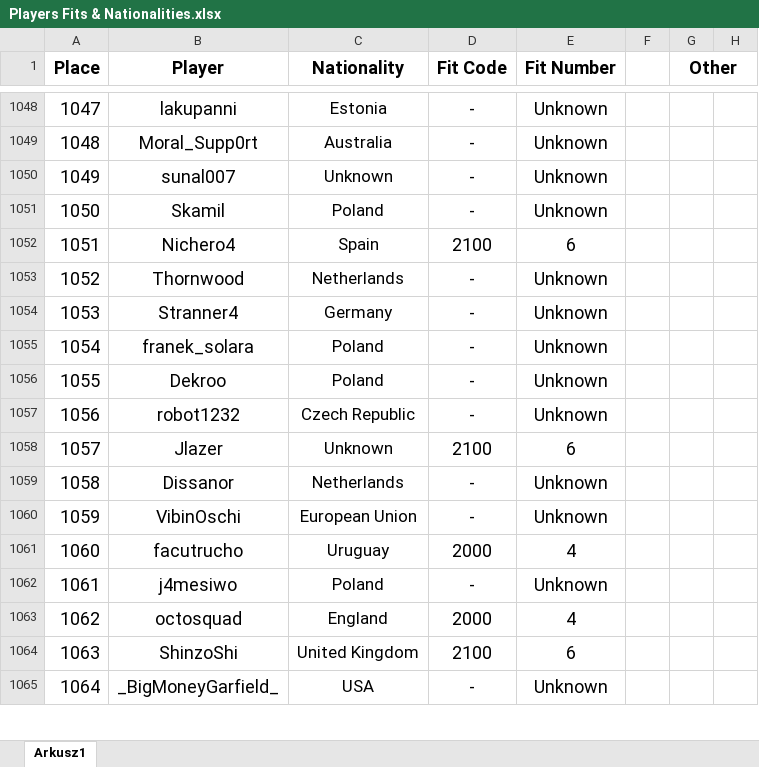
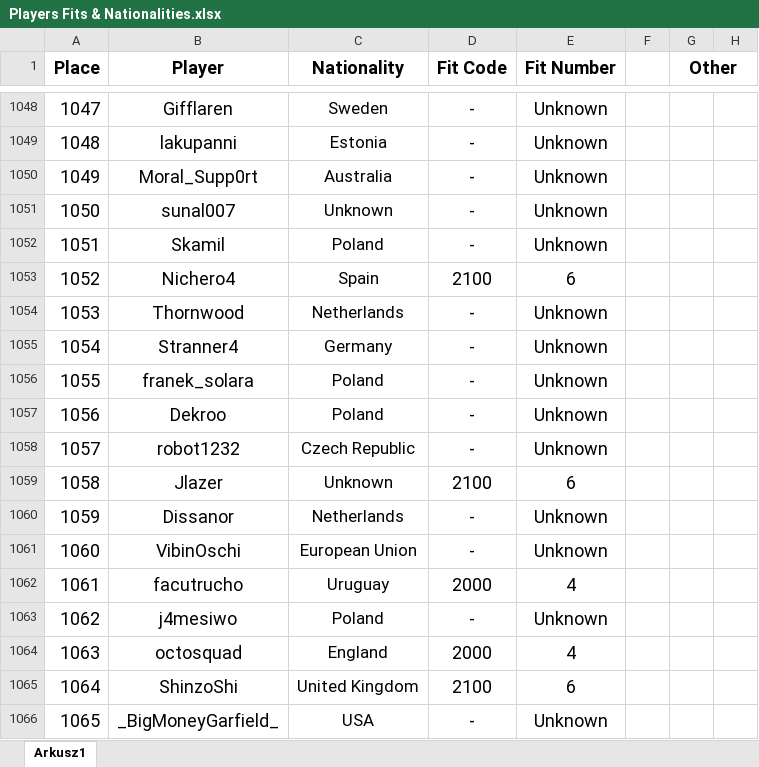
Before and after one commit to Rifre1/Jump-King-Statistics, an Excel workbook: Players Fits and Nationalities/Database/Players Fits & Nationalities.xlsx, sheet Arkusz1, drawn as a sheet; only a part is shown, gaps mark what is left out; values as stored, in another font and other column widths than the file's, no borders; addresses are those after the commit; the diff covers the shown part only; the diff names each change by its address in the sheet, - before the commit and + after, or states it on an @@ line.

```diff
--- a/Players Fits and Nationalities/Database/Players Fits & Nationalities.xlsx (sheet Arkusz1)
+++ b/Players Fits and Nationalities/Database/Players Fits & Nationalities.xlsx (sheet Arkusz1)
-B1048 (Player): lakupanni
+B1048 (Player): Gifflaren
-C1048 (Nationality): Estonia
+C1048 (Nationality): Sweden
-B1049 (Player): Moral_Supp0rt
+B1049 (Player): lakupanni
-C1049 (Nationality): Australia
+C1049 (Nationality): Estonia
-B1050 (Player): sunal007
+B1050 (Player): Moral_Supp0rt
-C1050 (Nationality): Unknown
+C1050 (Nationality): Australia
-B1051 (Player): Skamil
+B1051 (Player): sunal007
-C1051 (Nationality): Poland
+C1051 (Nationality): Unknown
-B1052 (Player): Nichero4
+B1052 (Player): Skamil
-C1052 (Nationality): Spain
+C1052 (Nationality): Poland
-D1052 (Fit Code): 2100
+D1052 (Fit Code): -
-E1052 (Fit Number): 6
+E1052 (Fit Number): Unknown
-B1053 (Player): Thornwood
+B1053 (Player): Nichero4
-C1053 (Nationality): Netherlands
+C1053 (Nationality): Spain
-D1053 (Fit Code): -
+D1053 (Fit Code): 2100
-E1053 (Fit Number): Unknown
+E1053 (Fit Number): 6
-B1054 (Player): Stranner4
+B1054 (Player): Thornwood
-C1054 (Nationality): Germany
+C1054 (Nationality): Netherlands
-B1055 (Player): franek_solara
+B1055 (Player): Stranner4
-C1055 (Nationality): Poland
+C1055 (Nationality): Germany
-B1056 (Player): Dekroo
+B1056 (Player): franek_solara
-B1057 (Player): robot1232
+B1057 (Player): Dekroo
-C1057 (Nationality): Czech Republic
+C1057 (Nationality): Poland
+row 1058: 1057 | robot1232 | Czech Republic | - | Unknown
-A1059 (Place): 1057
+A1059 (Place): 1058
-A1060 (Place): 1058
+A1060 (Place): 1059
-A1061 (Place): 1059
+A1061 (Place): 1060
-A1062 (Place): 1060
+A1062 (Place): 1061
-A1063 (Place): 1061
+A1063 (Place): 1062
-A1064 (Place): 1062
+A1064 (Place): 1063
-A1065 (Place): 1063
+A1065 (Place): 1064
-A1066 (Place): 1064
+A1066 (Place): 1065
```
Also changed, not shown: 4 added rows, 5 removed rows and 175 edited cells elsewhere in this sheet, 1 other file.
